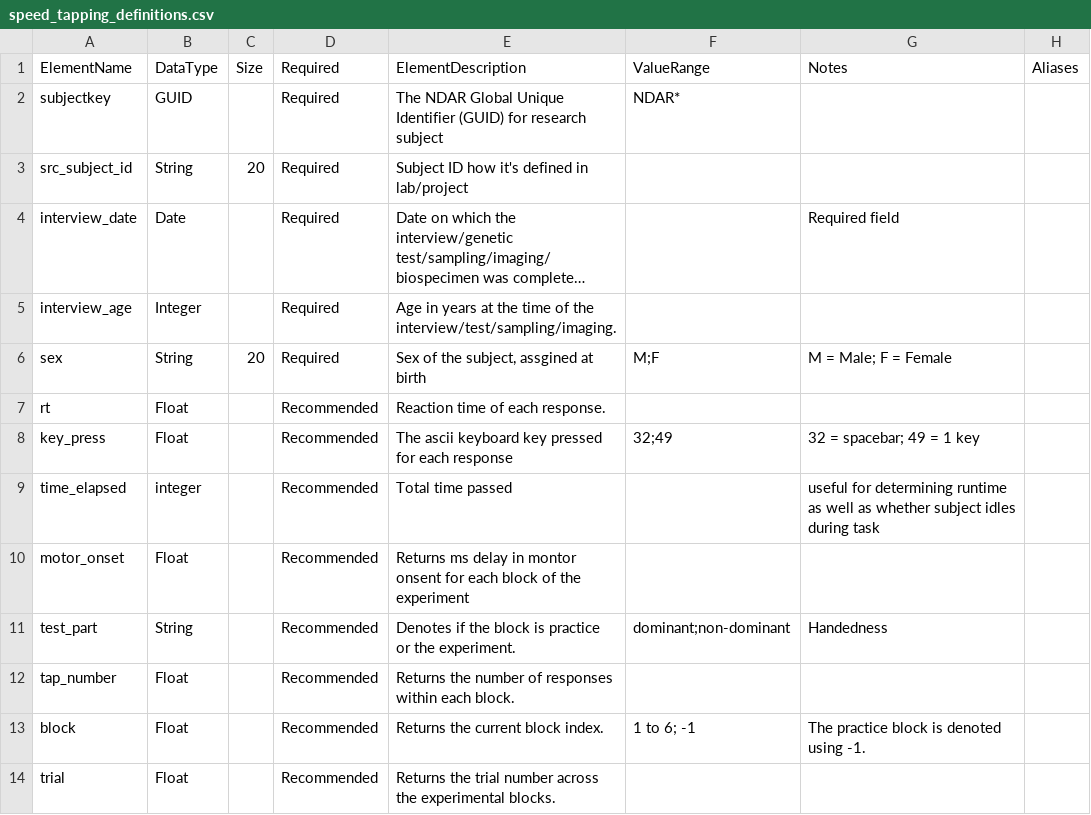
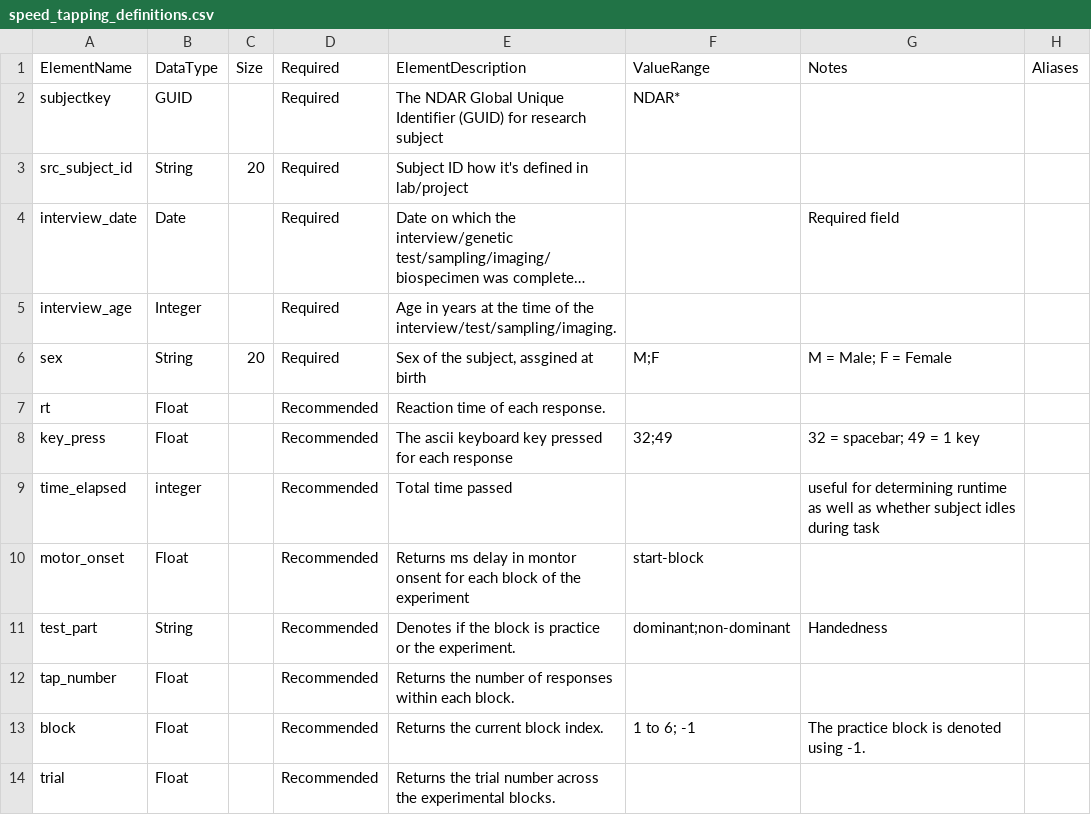
Before and after one commit to belieflab/tappingTask, a CSV file: nda/speed_tapping_definitions.csv, drawn as a sheet; long unchanged cells end in ….

```diff
--- a/nda/speed_tapping_definitions.csv
+++ b/nda/speed_tapping_definitions.csv
@@ -9,3 +9,3 @@ key_press,Float,,Recommended,The ascii keyboard key pressed for each response,32
 time_elapsed,integer,,Recommended,Total time passed,,useful for determining runtime as well as whether subject idles during task,
-motor_onset,Float,,Recommended,Returns ms delay in montor onsent for each block of the experiment ,,,
+motor_onset,Float,,Recommended,Returns ms delay in montor onsent for each block of the experiment ,start-block,,
 test_part,String,,Recommended,Denotes if the block is practice or the experiment.,dominant;non-dominant,Handedness,
```
Also changed, not shown: nda/._speed_tapping_definitions.csv.
